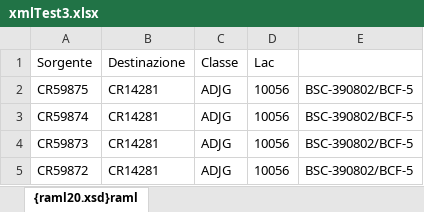
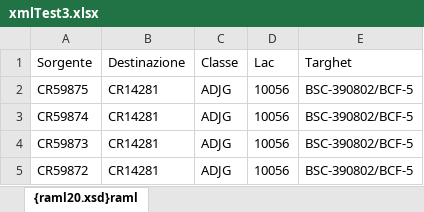
Before and after one commit to Floyd14/XML, an Excel workbook: TestXML/xmlTest3.xlsx, sheet {raml20.xsd}raml, drawn as a sheet; only a part is shown; values as stored, in another font and other column widths than the file's, no borders; the diff names each change by its address in the sheet, - before the commit and + after, or states it on an @@ line.

```diff
--- a/TestXML/xmlTest3.xlsx (sheet {raml20.xsd}raml)
+++ b/TestXML/xmlTest3.xlsx (sheet {raml20.xsd}raml)
-E1: (empty)
+E1: Targhet
```
Also changed, not shown: 4 other files.
